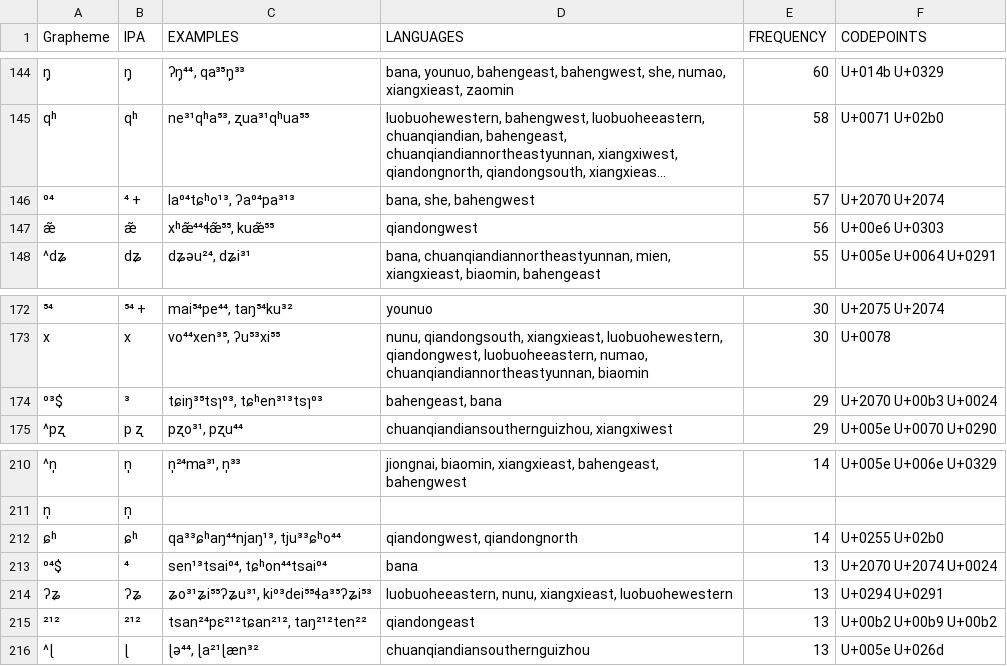
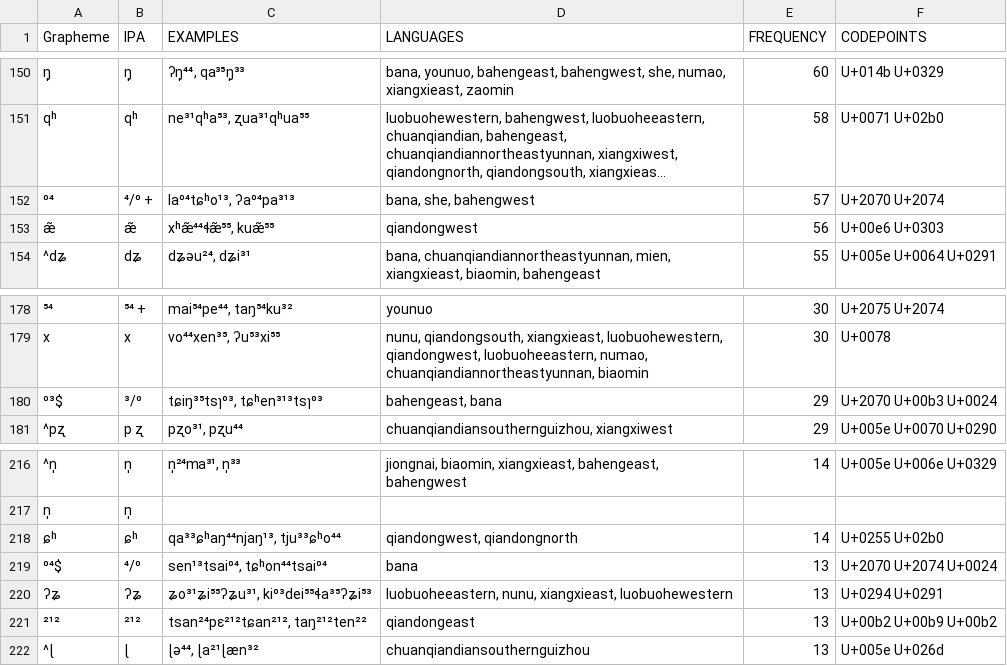
Before and after one commit to lexibank/chenhmongmien, a TSV file: etc/orthography.tsv, drawn as a sheet; only a part is shown, gaps mark what is left out; long unchanged cells end in …; addresses are those after the commit; the diff covers the shown part only; the diff names each change by its address in the sheet, - before the commit and + after, or states it on an @@ line.

```diff
--- a/etc/orthography.tsv
+++ b/etc/orthography.tsv
-B152 (IPA): ⁴ +
+B152 (IPA): ⁴/⁰ +
-B180 (IPA): ³
+B180 (IPA): ³/⁰
-B219 (IPA): ⁴
+B219 (IPA): ⁴/⁰
```
Also changed, not shown: 8 added rows, 2 removed rows and 16 edited cells elsewhere in this file, 4 other files.
